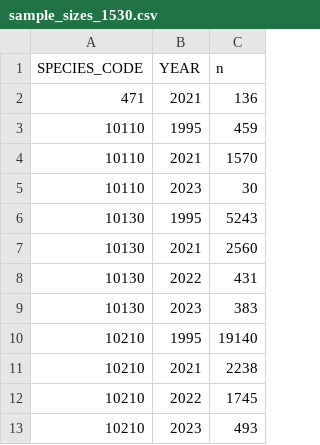
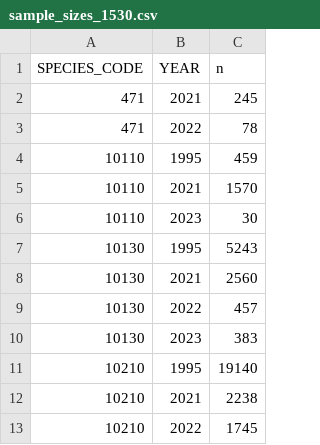
Before and after one commit to sean-rohan-NOAA/sratio, a CSV file: plots/sample_sizes_1530.csv, drawn as a sheet; only a part is shown; the shorter side is filled out with more unchanged rows.

```diff
--- a/plots/sample_sizes_1530.csv
+++ b/plots/sample_sizes_1530.csv
@@ -1,3 +1,4 @@
 "SPECIES_CODE","YEAR","n"
-471,2021,136
+471,2021,245
+471,2022,78
 10110,1995,459
@@ -7,3 +8,3 @@
 10130,2021,2560
-10130,2022,431
+10130,2022,457
 10130,2023,383
```
Also changed, not shown: 6 other files.
